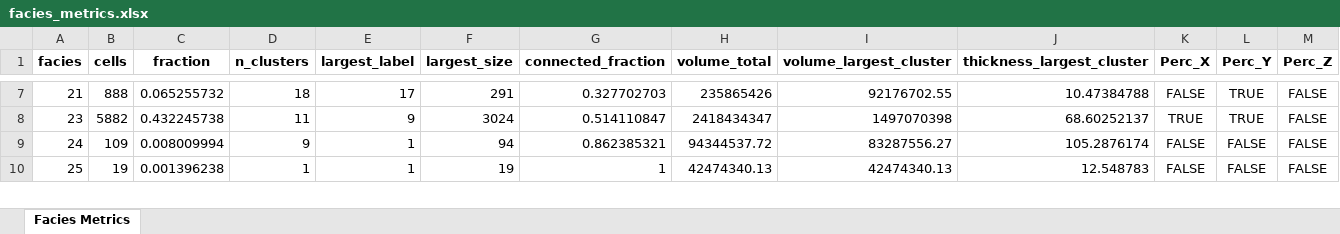
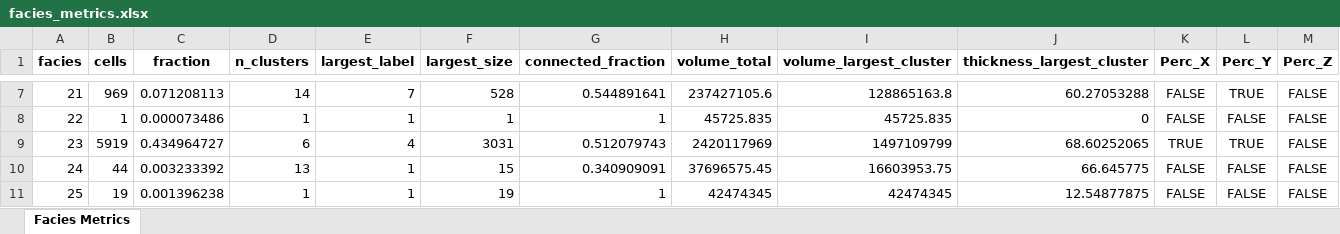
Before and after one commit to cadumedeiros/sfm_model_analysis, an Excel workbook: results/facies_metrics.xlsx, sheet Facies Metrics, drawn as a sheet; only a part is shown, gaps mark what is left out; values as stored, in another font and other column widths than the file's, no borders; addresses are those after the commit; the diff covers the shown part only; the diff names each change by its address in the sheet, - before the commit and + after, or states it on an @@ line.

```diff
--- a/results/facies_metrics.xlsx (sheet Facies Metrics)
+++ b/results/facies_metrics.xlsx (sheet Facies Metrics)
-B7 (cells): 888
+B7 (cells): 969
-C7 (fraction): 0.065255732
+C7 (fraction): 0.071208113
-D7 (n_clusters): 18
+D7 (n_clusters): 14
-E7 (largest_label): 17
+E7 (largest_label): 7
-F7 (largest_size): 291
+F7 (largest_size): 528
-G7 (connected_fraction): 0.327702703
+G7 (connected_fraction): 0.544891641
-H7 (volume_total): 235865426
+H7 (volume_total): 237427105.6
-I7 (volume_largest_cluster): 92176702.55
+I7 (volume_largest_cluster): 128865163.8
-J7 (thickness_largest_cluster): 10.47384788
+J7 (thickness_largest_cluster): 60.27053288
+row 8: 22 | 1 | 0.000073486 | 1 | 1 | 1 | 1 | 45725.835 | 45725.835 | 0 | FALSE | FALSE | FALSE
-B9 (cells): 5882
+B9 (cells): 5919
-C9 (fraction): 0.432245738
+C9 (fraction): 0.434964727
-D9 (n_clusters): 11
+D9 (n_clusters): 6
-E9 (largest_label): 9
+E9 (largest_label): 4
-F9 (largest_size): 3024
+F9 (largest_size): 3031
-G9 (connected_fraction): 0.514110847
+G9 (connected_fraction): 0.512079743
-H9 (volume_total): 2418434347
+H9 (volume_total): 2420117969
-I9 (volume_largest_cluster): 1497070398
+I9 (volume_largest_cluster): 1497109799
-J9 (thickness_largest_cluster): 68.60252137
+J9 (thickness_largest_cluster): 68.60252065
-B10 (cells): 109
+B10 (cells): 44
-C10 (fraction): 0.008009994
+C10 (fraction): 0.003233392
-D10 (n_clusters): 9
+D10 (n_clusters): 13
-F10 (largest_size): 94
+F10 (largest_size): 15
-G10 (connected_fraction): 0.862385321
+G10 (connected_fraction): 0.340909091
-H10 (volume_total): 94344537.72
+H10 (volume_total): 37696575.45
-I10 (volume_largest_cluster): 83287556.27
+I10 (volume_largest_cluster): 16603953.75
-J10 (thickness_largest_cluster): 105.2876174
+J10 (thickness_largest_cluster): 66.645775
-H11 (volume_total): 42474340.13
+H11 (volume_total): 42474345
-I11 (volume_largest_cluster): 42474340.13
+I11 (volume_largest_cluster): 42474345
-J11 (thickness_largest_cluster): 12.548783
+J11 (thickness_largest_cluster): 12.54877875
```
Also changed, not shown: 88 edited cells elsewhere in this sheet, 6 other files.
